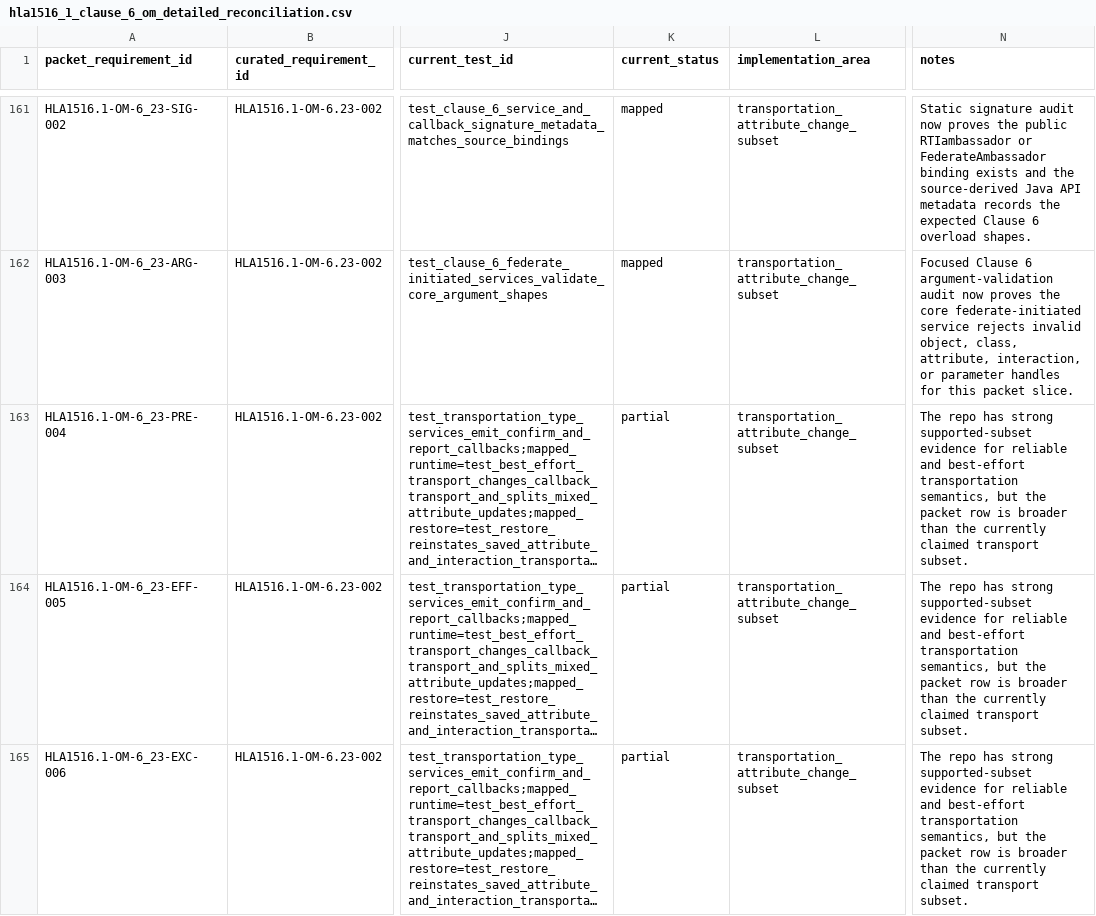
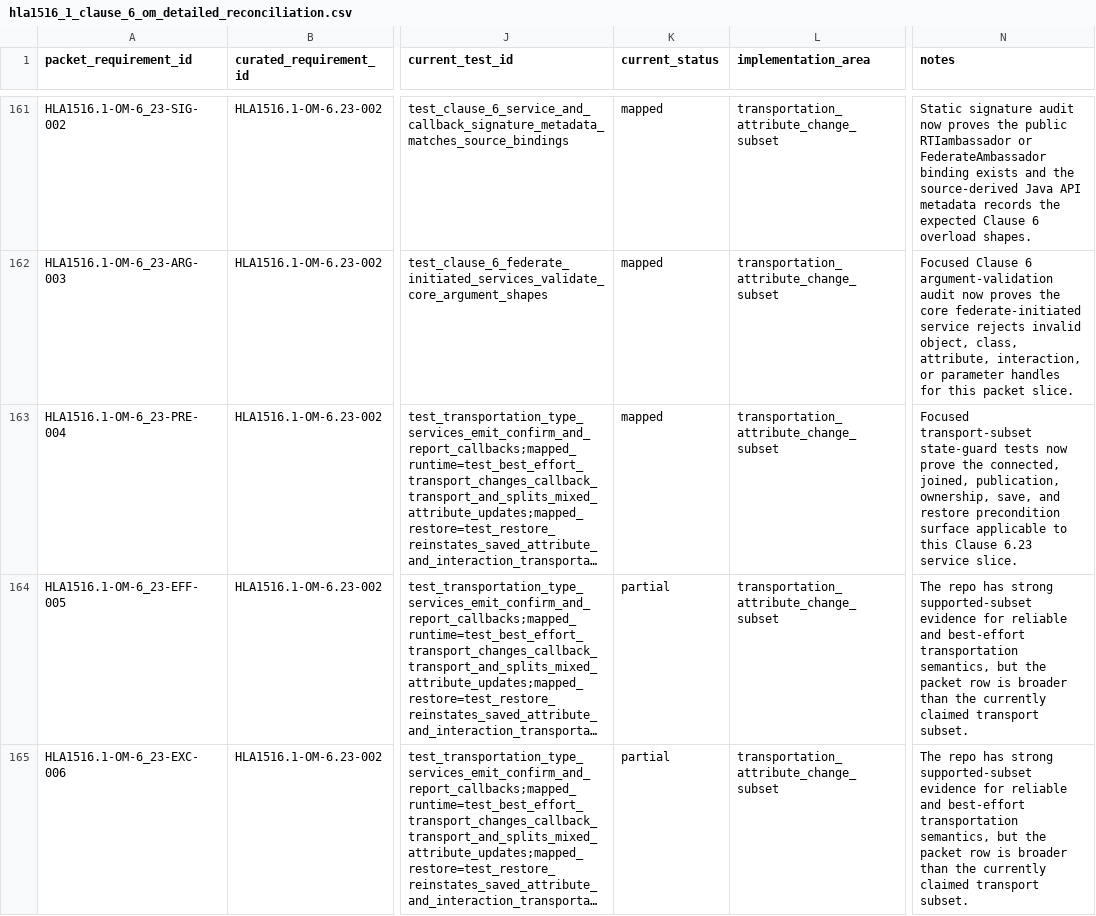
Before and after one commit to sheepfling/sturdy-broccoli, a CSV file: requirements/hla1516_1_clause_6_om_detailed_reconciliation.csv, drawn as a sheet; only a part is shown, gaps mark what is left out; long unchanged cells end in …; the diff covers the shown part only; the diff names each change by its address in the sheet, - before the commit and + after, or states it on an @@ line.

Commit message:
Map Clause 6 transport preconditions

```diff
--- a/requirements/hla1516_1_clause_6_om_detailed_reconciliation.csv
+++ b/requirements/hla1516_1_clause_6_om_detailed_reconciliation.csv
-K163 (current_status): partial
+K163 (current_status): mapped
-N163 (notes): The repo has strong supported-subset evidence for reliable and best-effort transportation semantics, but the packet row is broader than the currently claimed transport subset.
+N163 (notes): Focused transport-subset state-guard tests now prove the connected, joined, publication, ownership, save, and restore precondition surface applicable to this Clause 6.23 service slice.
```
Also changed, not shown: 6 edited cells elsewhere in this file, 1 other file.
